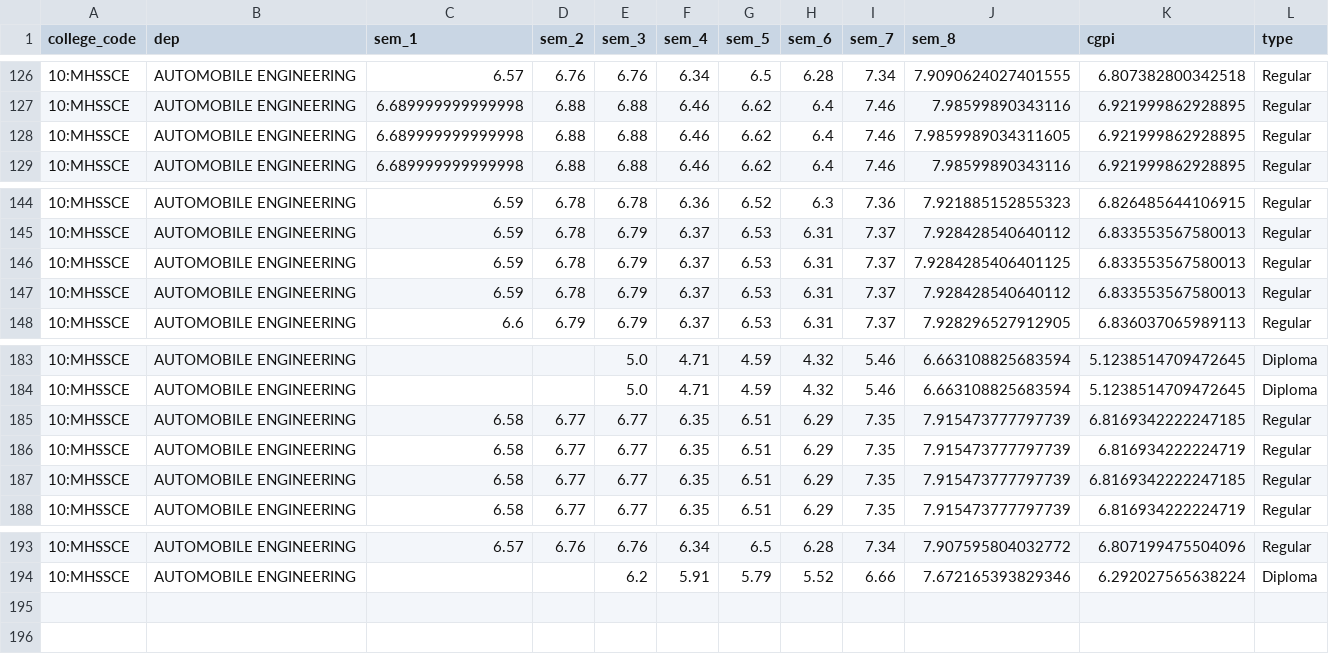
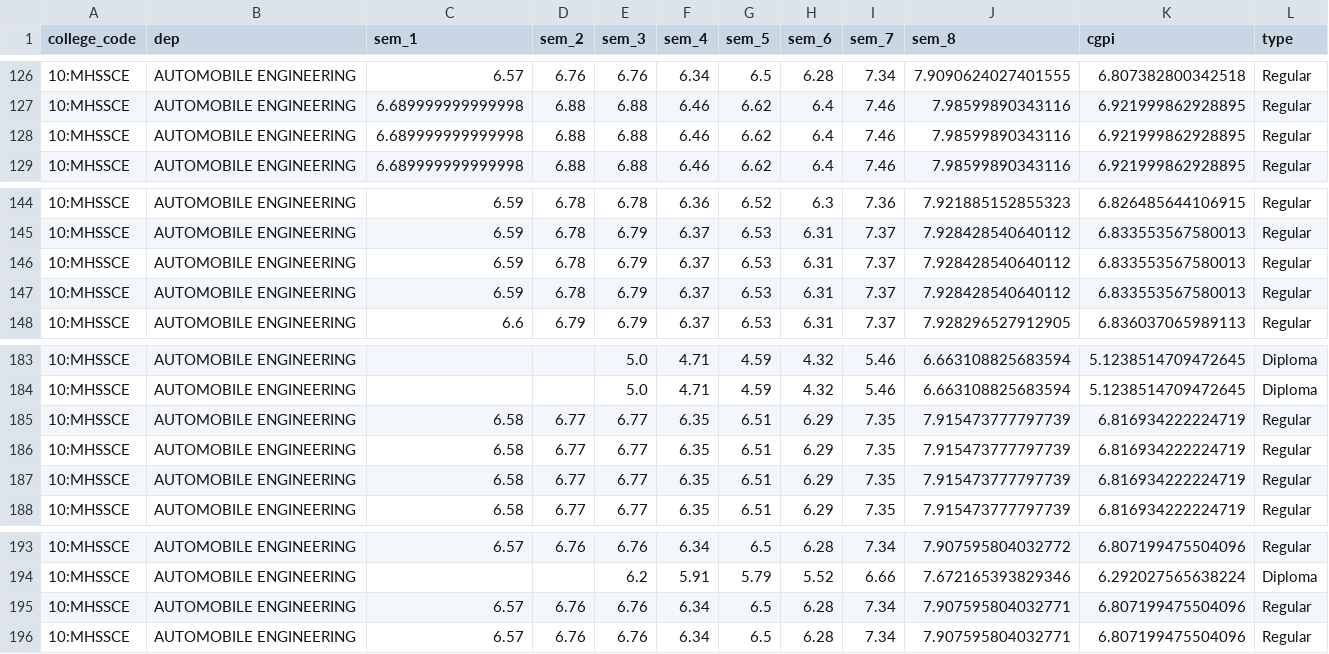
Before and after one commit to RushikeshGholap/Mumbai-University-Grades-Analysis-Prediction, a CSV file: data/csv_db/counter.csv, drawn as a sheet; only a part is shown, gaps mark what is left out.

```diff
--- a/data/csv_db/counter.csv
+++ b/data/csv_db/counter.csv
@@ -127,3 +127,3 @@ college_code,dep,sem_1,sem_2,sem_3,sem_4,sem_5,sem_6,sem_7,sem_8,cgpi,type
 10:MHSSCE,AUTOMOBILE ENGINEERING,6.689999999999998,6.88,6.88,6.46,6.62,6.4,7.46,7.98599890343116,6.921999862928895,Regular
-10:MHSSCE,AUTOMOBILE ENGINEERING,6.689999999999998,6.88,6.88,6.46,6.62,6.4,7.46,7.9859989034311605,6.921999862928895,Regular
+10:MHSSCE,AUTOMOBILE ENGINEERING,6.689999999999998,6.88,6.88,6.46,6.62,6.4,7.46,7.98599890343116,6.921999862928895,Regular
 10:MHSSCE,AUTOMOBILE ENGINEERING,6.689999999999998,6.88,6.88,6.46,6.62,6.4,7.46,7.98599890343116,6.921999862928895,Regular
@@ -145,3 +145,3 @@ college_code,dep,sem_1,sem_2,sem_3,sem_4,sem_5,sem_6,sem_7,sem_8,cgpi,type
 10:MHSSCE,AUTOMOBILE ENGINEERING,6.59,6.78,6.79,6.37,6.53,6.31,7.37,7.928428540640112,6.833553567580013,Regular
-10:MHSSCE,AUTOMOBILE ENGINEERING,6.59,6.78,6.79,6.37,6.53,6.31,7.37,7.9284285406401125,6.833553567580013,Regular
+10:MHSSCE,AUTOMOBILE ENGINEERING,6.59,6.78,6.79,6.37,6.53,6.31,7.37,7.928428540640112,6.833553567580013,Regular
 10:MHSSCE,AUTOMOBILE ENGINEERING,6.59,6.78,6.79,6.37,6.53,6.31,7.37,7.928428540640112,6.833553567580013,Regular
@@ -184,5 +184,5 @@ college_code,dep,sem_1,sem_2,sem_3,sem_4,sem_5,sem_6,sem_7,sem_8,cgpi,type
 10:MHSSCE,AUTOMOBILE ENGINEERING,,,5.0,4.71,4.59,4.32,5.46,6.663108825683594,5.1238514709472645,Diploma
-10:MHSSCE,AUTOMOBILE ENGINEERING,6.58,6.77,6.77,6.35,6.51,6.29,7.35,7.915473777797739,6.8169342222247185,Regular
 10:MHSSCE,AUTOMOBILE ENGINEERING,6.58,6.77,6.77,6.35,6.51,6.29,7.35,7.915473777797739,6.816934222224719,Regular
-10:MHSSCE,AUTOMOBILE ENGINEERING,6.58,6.77,6.77,6.35,6.51,6.29,7.35,7.915473777797739,6.8169342222247185,Regular
+10:MHSSCE,AUTOMOBILE ENGINEERING,6.58,6.77,6.77,6.35,6.51,6.29,7.35,7.915473777797739,6.816934222224719,Regular
+10:MHSSCE,AUTOMOBILE ENGINEERING,6.58,6.77,6.77,6.35,6.51,6.29,7.35,7.915473777797739,6.816934222224719,Regular
 10:MHSSCE,AUTOMOBILE ENGINEERING,6.58,6.77,6.77,6.35,6.51,6.29,7.35,7.915473777797739,6.816934222224719,Regular
@@ -194 +194,3 @@ college_code,dep,sem_1,sem_2,sem_3,sem_4,sem_5,sem_6,sem_7,sem_8,cgpi,type
 10:MHSSCE,AUTOMOBILE ENGINEERING,,,6.2,5.91,5.79,5.52,6.66,7.672165393829346,6.292027565638224,Diploma
+10:MHSSCE,AUTOMOBILE ENGINEERING,6.57,6.76,6.76,6.34,6.5,6.28,7.34,7.907595804032771,6.807199475504096,Regular
+10:MHSSCE,AUTOMOBILE ENGINEERING,6.57,6.76,6.76,6.34,6.5,6.28,7.34,7.907595804032771,6.807199475504096,Regular
```
Also changed, not shown: 1 other file.
